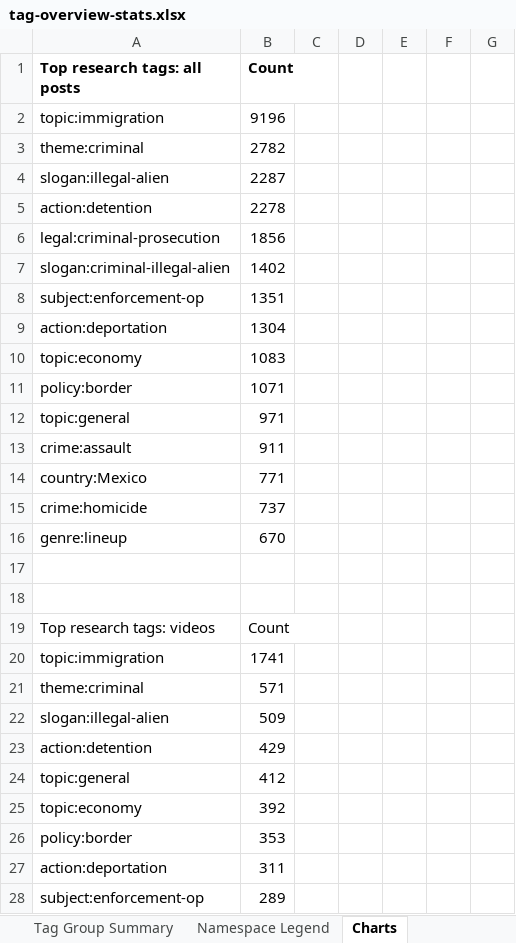
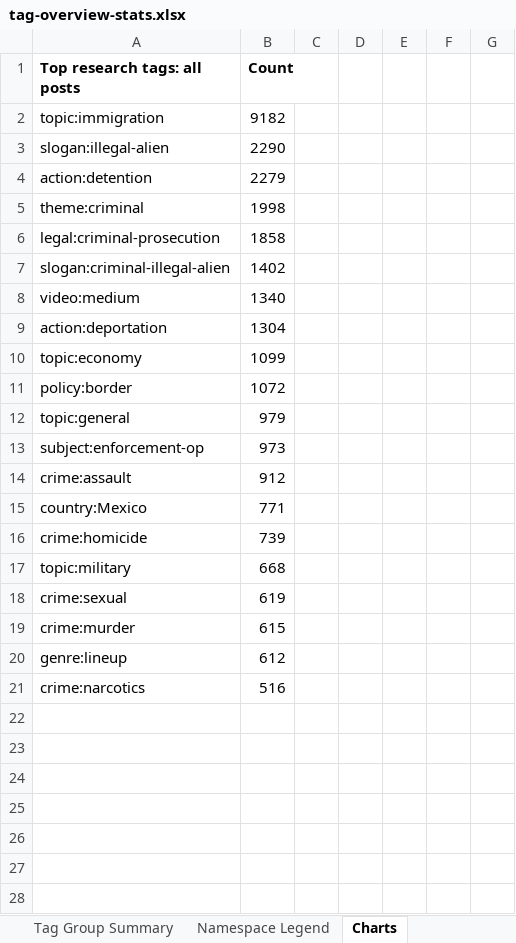
Before and after one commit to vidproject/x, an Excel workbook: data/exports/tag-overview-stats.xlsx, sheet Charts, drawn as a sheet; only a part is shown; the shorter side is filled out with more unchanged rows; values as stored, in another font and other column widths than the file's, no borders; charts and pictures not drawn; removed rows and columns are numbered as before the commit, all else as after; the diff covers the shown part only; the diff names each change by its address in the sheet, - before the commit and + after, or states it on an @@ line.

Commit message:
Narrow criminal theme tag

```diff
--- a/data/exports/tag-overview-stats.xlsx (sheet Charts)
+++ b/data/exports/tag-overview-stats.xlsx (sheet Charts)
-B2 (Count): 9196
+B2 (Count): 9182
-row 3: theme:criminal | 2782
-B3 (Count): 2287
+B3 (Count): 2290
-B4 (Count): 2278
+B4 (Count): 2279
+row 5: theme:criminal | 1998
-B6 (Count): 1856
+B6 (Count): 1858
-row 8: subject:enforcement-op | 1351
+row 8: video:medium | 1340
-B10 (Count): 1083
+B10 (Count): 1099
-B11 (Count): 1071
+B11 (Count): 1072
-B12 (Count): 971
+B12 (Count): 979
+row 13: subject:enforcement-op | 973
-B14 (Count): 911
+B14 (Count): 912
-B16 (Count): 737
+B16 (Count): 739
+row 17: topic:military | 668
+row 18: crime:sexual | 619
+row 19: crime:murder | 615
-B20 (Count): 670
+B20 (Count): 612
+row 21: crime:narcotics | 516
-row 19: Top research tags: videos | Count
-row 20: topic:immigration | 1741
-row 21: theme:criminal | 571
-row 22: slogan:illegal-alien | 509
-row 23: action:detention | 429
-row 24: topic:general | 412
-row 25: topic:economy | 392
-row 26: policy:border | 353
-row 27: action:deportation | 311
-row 28: subject:enforcement-op | 289
```
Also changed, not shown: 43 added rows, 38 removed rows and 8 edited cells elsewhere in this sheet, sheet Tag Overview Photos, sheet Tag Overview All Posts, sheet Tag Overview Videos, sheet Tag Group Summary, sheet Account Summary, charts or pictures, 9 other files.
